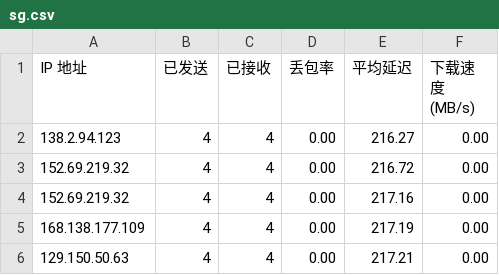
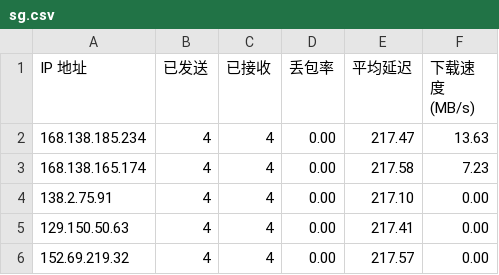
Before and after one commit to biozzl/CFCDN-Auto, a CSV file: CloudflareST/sg.csv, drawn as a sheet.

```diff
--- a/CloudflareST/sg.csv
+++ b/CloudflareST/sg.csv
@@ -1,6 +1,6 @@
 IP 地址,已发送,已接收,丢包率,平均延迟,下载速度 (MB/s)
-138.2.94.123,4,4,0.00,216.27,0.00
-152.69.219.32,4,4,0.00,216.72,0.00
-152.69.219.32,4,4,0.00,217.16,0.00
-168.138.177.109,4,4,0.00,217.19,0.00
-129.150.50.63,4,4,0.00,217.21,0.00
+168.138.185.234,4,4,0.00,217.47,13.63
+168.138.165.174,4,4,0.00,217.58,7.23
+138.2.75.91,4,4,0.00,217.10,0.00
+129.150.50.63,4,4,0.00,217.41,0.00
+152.69.219.32,4,4,0.00,217.57,0.00
```
Also changed, not shown: 2 other files.
